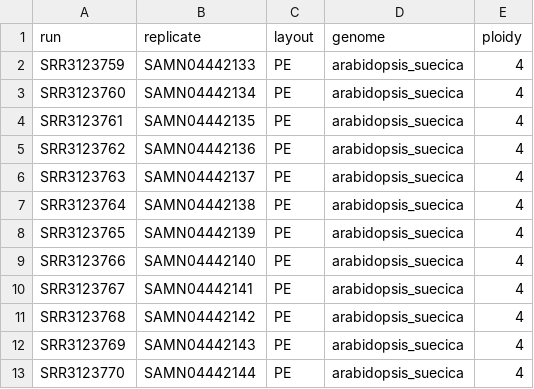
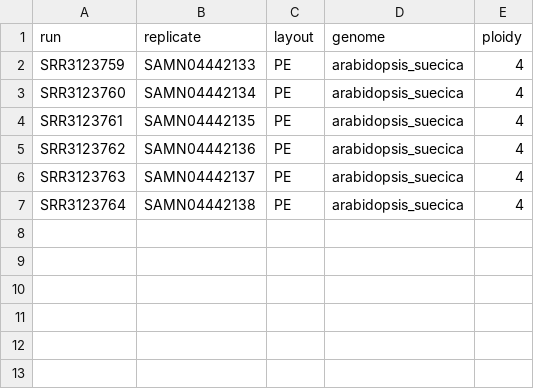
Before and after one commit to milesroberts-123/tajimasDacrossSpecies, a TSV file: workflow/data/samples.tsv, drawn as a sheet.

Commit message:
reduce toy dataset size

```diff
--- a/workflow/data/samples.tsv
+++ b/workflow/data/samples.tsv
@@ -7,7 +7 @@ SRR3123763	SAMN04442137	PE	arabidopsis_suecica	4
 SRR3123764	SAMN04442138	PE	arabidopsis_suecica	4
-SRR3123765	SAMN04442139	PE	arabidopsis_suecica	4
-SRR3123766	SAMN04442140	PE	arabidopsis_suecica	4
-SRR3123767	SAMN04442141	PE	arabidopsis_suecica	4
-SRR3123768	SAMN04442142	PE	arabidopsis_suecica	4
-SRR3123769	SAMN04442143	PE	arabidopsis_suecica	4
-SRR3123770	SAMN04442144	PE	arabidopsis_suecica	4
```
